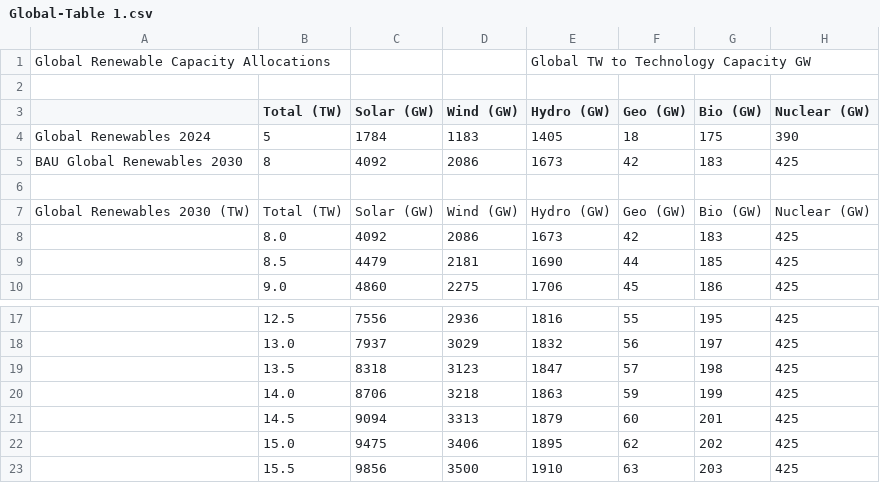
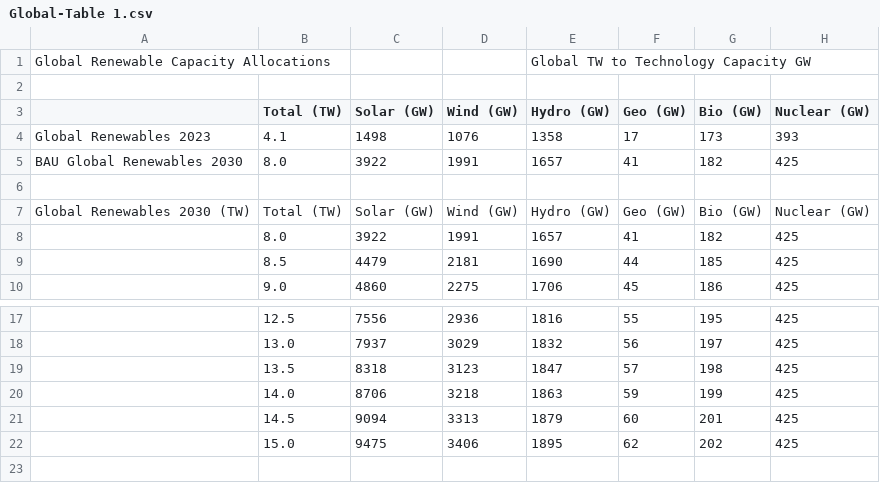
Before and after one commit to Center-For-Energy-TEC-App/Tec-App, a CSV file: DBScripts/Data/Global-Table 1.csv, drawn as a sheet; only a part is shown, gaps mark what is left out; removed rows and columns are numbered as before the commit, all else as after; the diff names each change by its address in the sheet, - before the commit and + after, or states it on an @@ line.

```diff
--- a/DBScripts/Data/Global-Table 1.csv
+++ b/DBScripts/Data/Global-Table 1.csv
-row 4: Global Renewables 2024 | 5 | 1784 | 1183 | 1405 | 18 | 175 | 390
-row 5: BAU Global Renewables 2030 | 8 | 4092 | 2086 | 1673 | 42 | 183 | 425
+row 4: Global Renewables 2023 | 4.1 | 1498 | 1076 | 1358 | 17 | 173 | 393
+row 5: BAU Global Renewables 2030 | 8.0 | 3922 | 1991 | 1657 | 41 | 182 | 425
-row 8:  | 8.0 | 4092 | 2086 | 1673 | 42 | 183 | 425
+row 8:  | 8.0 | 3922 | 1991 | 1657 | 41 | 182 | 425
-row 23:  | 15.5 | 9856 | 3500 | 1910 | 63 | 203 | 425
```
Also changed, not shown: DBScripts/Data/CHN-Table 1.csv, DBScripts/Data/EUR-Table 1.csv, 20 other files.
